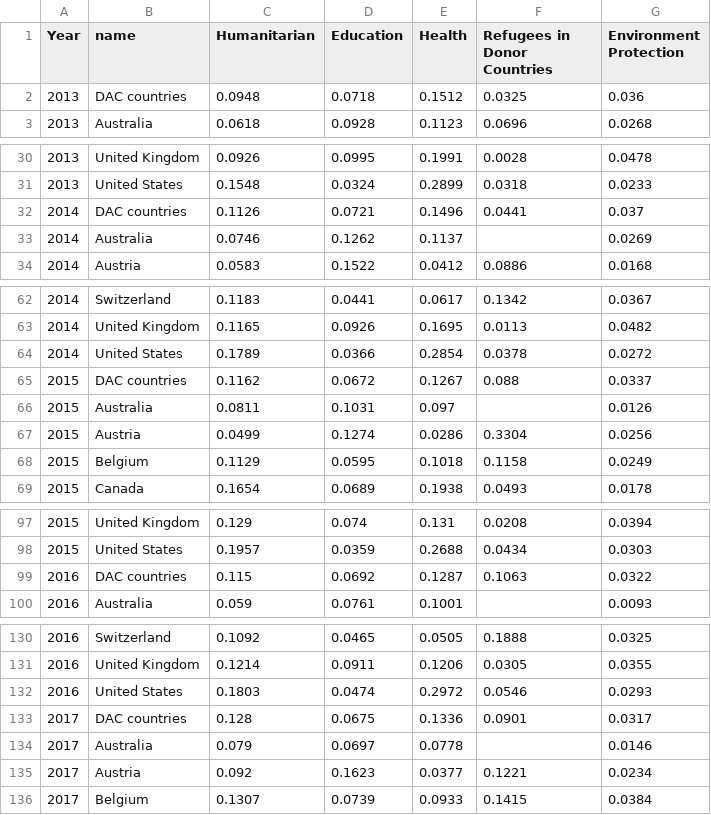
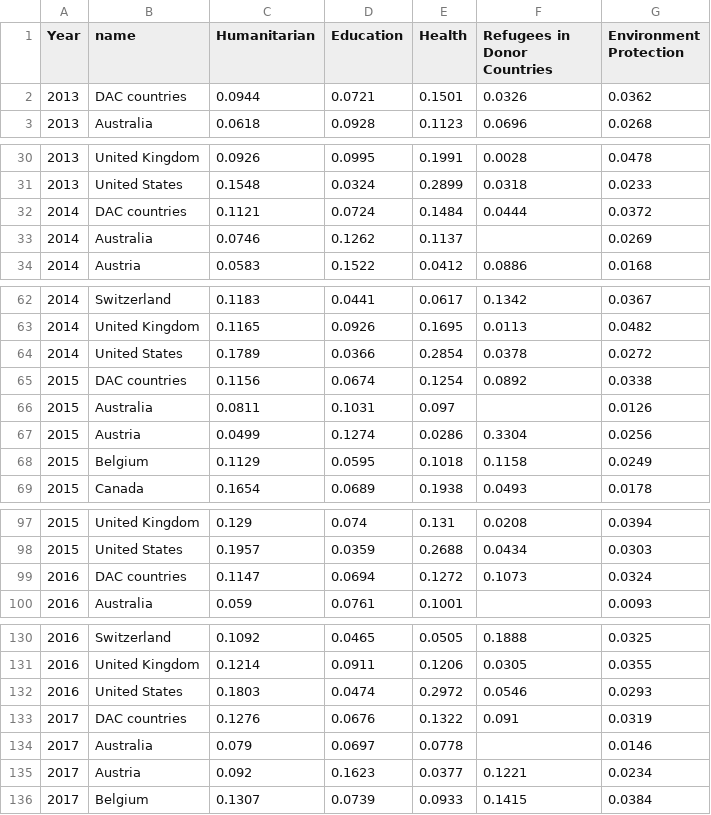
Before and after one commit to ONEcampaign/oda-dashboard, a CSV file: topic_page/key_sector_shares.csv, drawn as a sheet; only a part is shown, gaps mark what is left out; removed rows and columns are numbered as before the commit, all else as after; the diff covers the shown part only; the diff names each change by its address in the sheet, - before the commit and + after, or states it on an @@ line.

```diff
--- a/topic_page/key_sector_shares.csv
+++ b/topic_page/key_sector_shares.csv
-row 2: 2013 | DAC countries | 0.0948 | 0.0718 | 0.1512 | 0.0325 | 0.036
+row 2: 2013 | DAC countries | 0.0944 | 0.0721 | 0.1501 | 0.0326 | 0.0362
-row 32: 2014 | DAC countries | 0.1126 | 0.0721 | 0.1496 | 0.0441 | 0.037
+row 32: 2014 | DAC countries | 0.1121 | 0.0724 | 0.1484 | 0.0444 | 0.0372
-row 65: 2015 | DAC countries | 0.1162 | 0.0672 | 0.1267 | 0.088 | 0.0337
+row 65: 2015 | DAC countries | 0.1156 | 0.0674 | 0.1254 | 0.0892 | 0.0338
-row 99: 2016 | DAC countries | 0.115 | 0.0692 | 0.1287 | 0.1063 | 0.0322
+row 99: 2016 | DAC countries | 0.1147 | 0.0694 | 0.1272 | 0.1073 | 0.0324
-row 133: 2017 | DAC countries | 0.128 | 0.0675 | 0.1336 | 0.0901 | 0.0317
+row 133: 2017 | DAC countries | 0.1276 | 0.0676 | 0.1322 | 0.091 | 0.0319
```
Also changed, not shown: 6 added rows, 6 removed rows and 4 edited cells elsewhere in this file, topic_page/aid_to_health_ts.csv, topic_page/aid_to_humanitarian_ts.csv, 16 other files.
